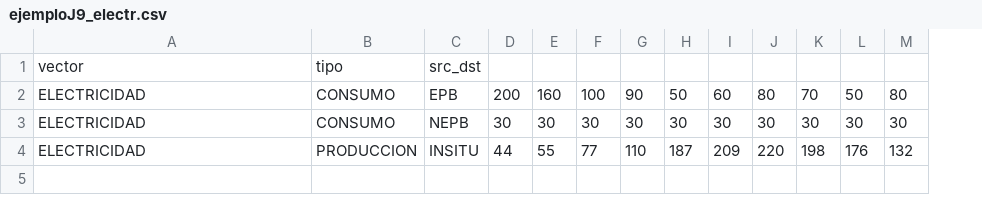
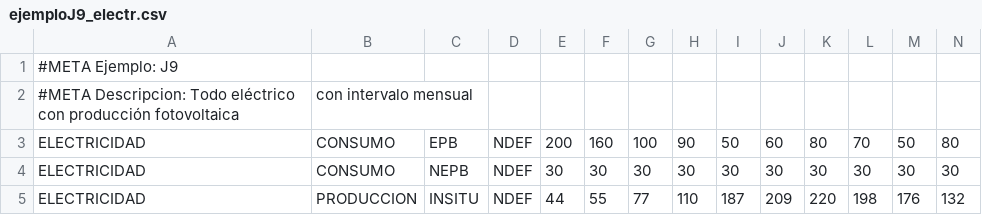
Before and after one commit to pachi/epbdjs, a CSV file: src/examples/ejemploJ9_electr.csv, drawn as a sheet; only a part is shown; removed rows and columns are numbered as before the commit, all else as after; rows hold the shown columns only; the diff names each change by its address in the sheet, - before the commit and + after, or states it on an @@ line.

Commit message:
ejemplos: actualiza servicios y añade metadatos

```diff
--- a/src/examples/ejemploJ9_electr.csv
+++ b/src/examples/ejemploJ9_electr.csv
+column D, rows 3-5: all NDEF
-row 1: vector | tipo | src_dst
+row 1: #META Ejemplo: J9
+row 2: #META Descripcion: Todo eléctrico con producción fotovoltaica | con intervalo mensual
```
Also changed, not shown: src/examples/factores_paso_20140203.csv, 7 other files.
